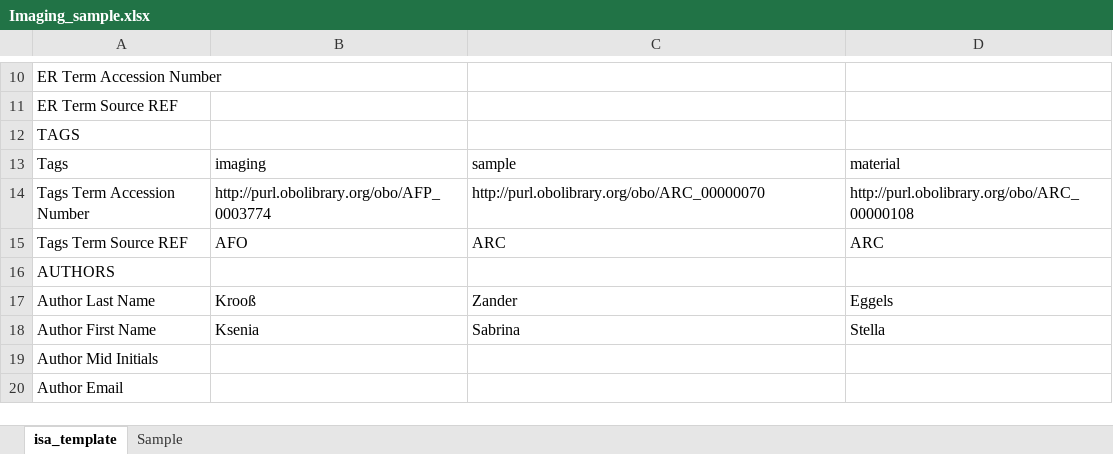
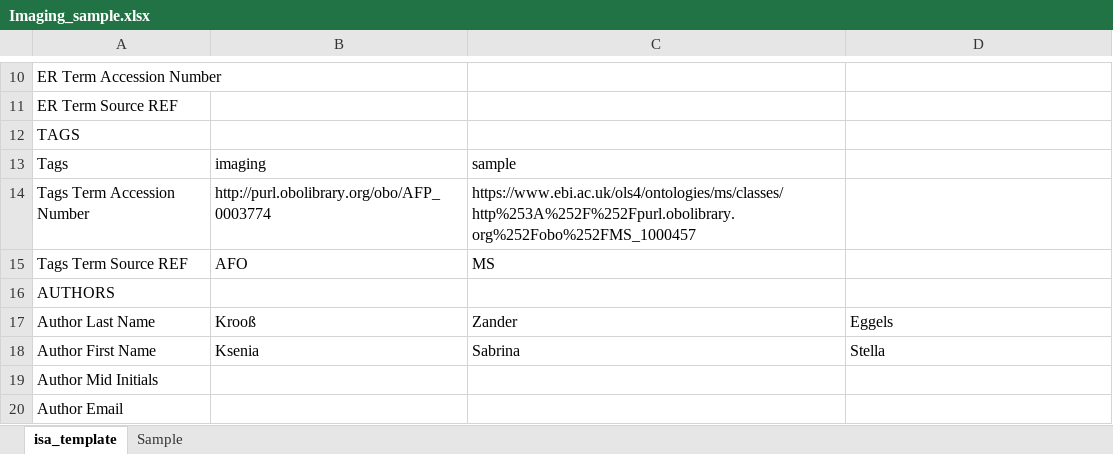
Before and after one commit to nfdi4plants/Swate-templates, an Excel workbook: templates/dataplant/Imaging_sample.xlsx, sheet isa_template, drawn as a sheet; only a part is shown, gaps mark what is left out; values as stored, in another font and other column widths than the file's, no borders; the diff names each change by its address in the sheet, - before the commit and + after, or states it on an @@ line.

Commit message:
Update Imaging_sample.xlsx
harmonize tags

```diff
--- a/templates/dataplant/Imaging_sample.xlsx (sheet isa_template)
+++ b/templates/dataplant/Imaging_sample.xlsx (sheet isa_template)
-D13: material
+D13: (empty)
-C14: http://purl.obolibrary.org/obo/ARC_00000070
+C14: https://www.ebi.ac.uk/ols4/ontologies/ms/classes/http%253A%252F%252Fpurl.obolibrary.org%252Fobo%252FMS_1000457
-D14: http://purl.obolibrary.org/obo/ARC_00000108
+D14: (empty)
-C15: ARC
+C15: MS
-D15: ARC
+D15: (empty)
```
